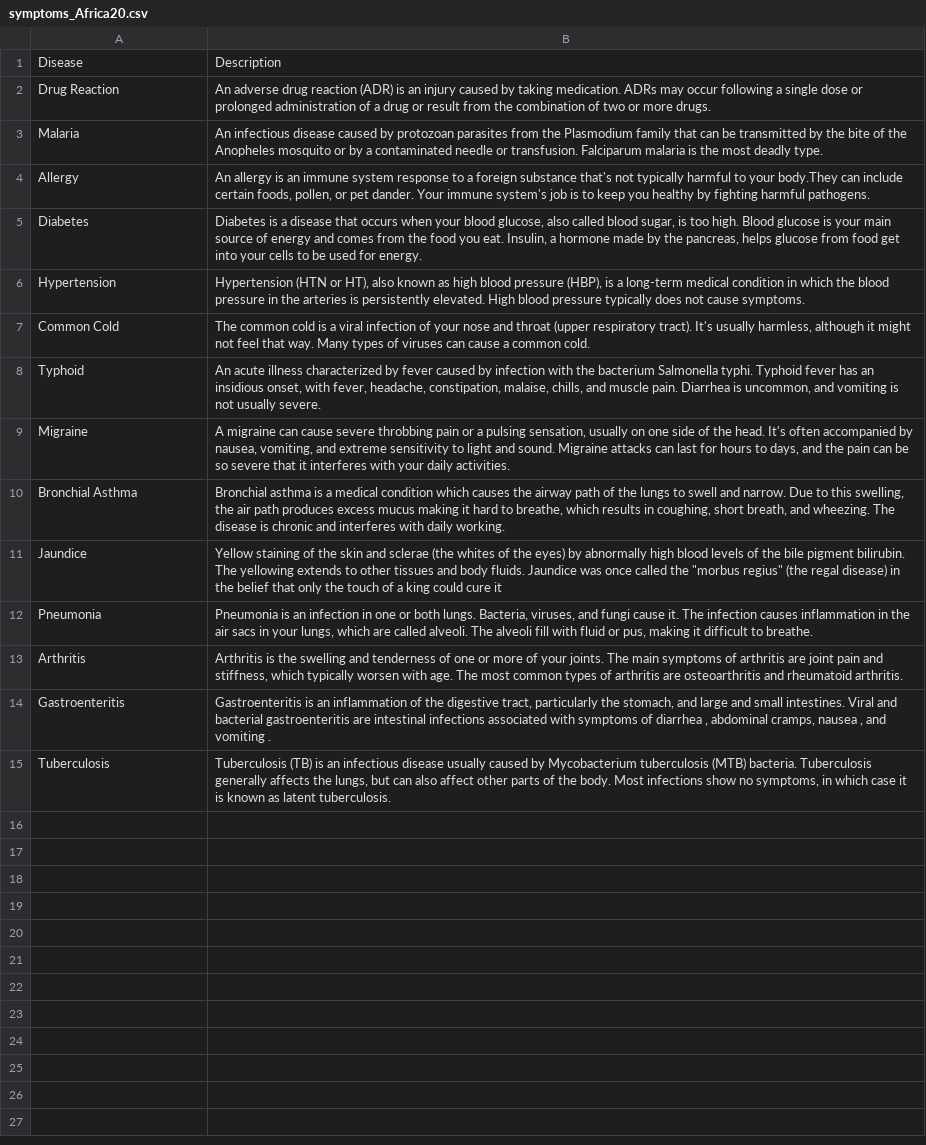
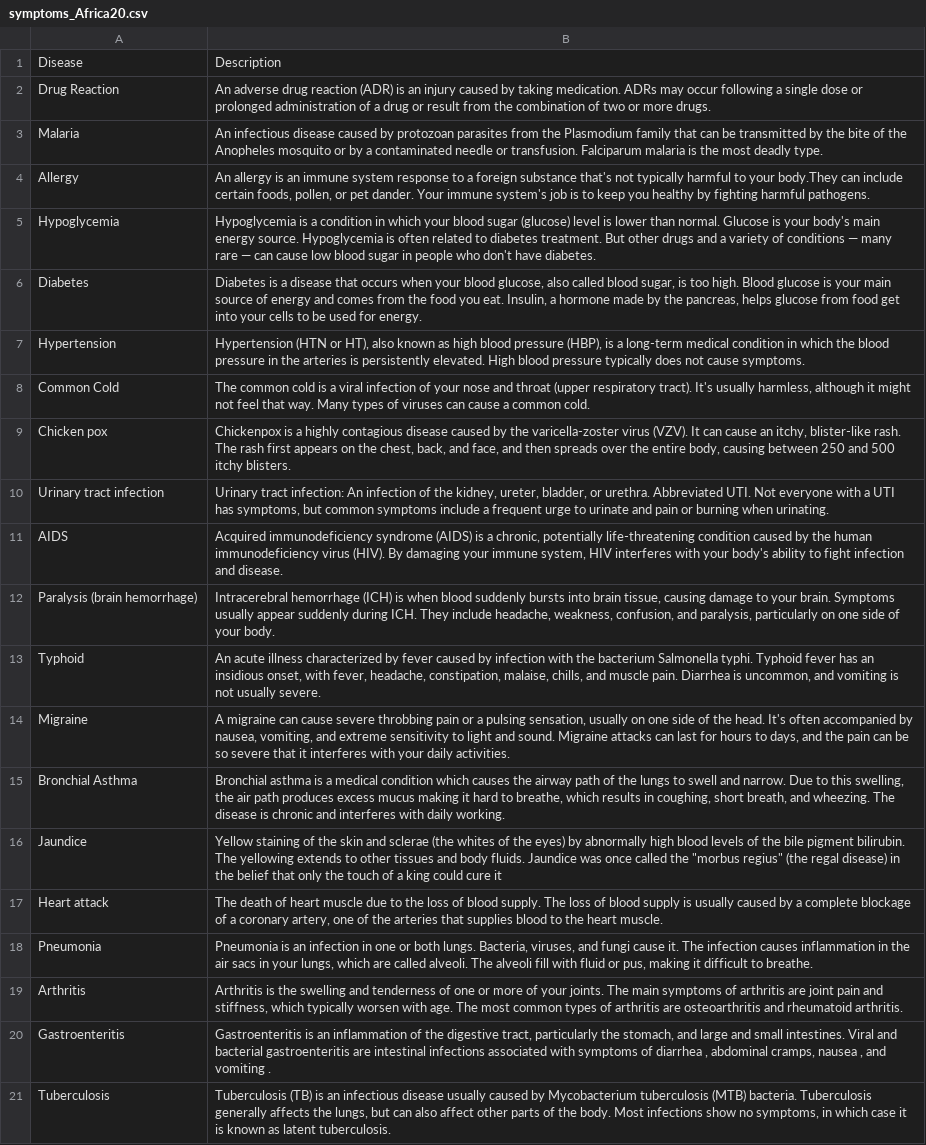
Before and after one commit to themarkolusanya1/Disease-Predictor, a CSV file: symptoms_Africa20.csv, drawn as a sheet.

Commit message:
Data cleaning done

```diff
--- a/symptoms_Africa20.csv
+++ b/symptoms_Africa20.csv
@@ -4,2 +4,3 @@ Malaria,An infectious disease caused by protozoan parasites from the Plasmodium
 Allergy,"An allergy is an immune system response to a foreign substance that's not typically harmful to your body.They can include certain foods, pollen, or pet dander. Your immune system's job is to keep you healthy by fighting harmful pathogens."
+Hypoglycemia, Hypoglycemia is a condition in which your blood sugar (glucose) level is lower than normal. Glucose is your body's main energy source. Hypoglycemia is often related to diabetes treatment. But other drugs and a variety of conditions — many rare — can cause low blood sugar in people who don't have diabetes.
 Diabetes,"Diabetes is a disease that occurs when your blood glucose, also called blood sugar, is too high. Blood glucose is your main source of energy and comes from the food you eat. Insulin, a hormone made by the pancreas, helps glucose from food get into your cells to be used for energy."
@@ -7,2 +8,6 @@ Hypertension,"Hypertension (HTN or HT), also known as high blood pressure (HBP),
 Common Cold,"The common cold is a viral infection of your nose and throat (upper respiratory tract). It's usually harmless, although it might not feel that way. Many types of viruses can cause a common cold."
+Chicken pox,"Chickenpox is a highly contagious disease caused by the varicella-zoster virus (VZV). It can cause an itchy, blister-like rash. The rash first appears on the chest, back, and face, and then spreads over the entire body, causing between 250 and 500 itchy blisters."
+Urinary tract infection,"Urinary tract infection: An infection of the kidney, ureter, bladder, or urethra. Abbreviated UTI. Not everyone with a UTI has symptoms, but common symptoms include a frequent urge to urinate and pain or burning when urinating."
+AIDS,"Acquired immunodeficiency syndrome (AIDS) is a chronic, potentially life-threatening condition caused by the human immunodeficiency virus (HIV). By damaging your immune system, HIV interferes with your body's ability to fight infection and disease."
+Paralysis (brain hemorrhage),"Intracerebral hemorrhage (ICH) is when blood suddenly bursts into brain tissue, causing damage to your brain. Symptoms usually appear suddenly during ICH. They include headache, weakness, confusion, and paralysis, particularly on one side of your body."
 Typhoid,"An acute illness characterized by fever caused by infection with the bacterium Salmonella typhi. Typhoid fever has an insidious onset, with fever, headache, constipation, malaise, chills, and muscle pain. Diarrhea is uncommon, and vomiting is not usually severe."
@@ -11,2 +16,3 @@ Bronchial Asthma,"Bronchial asthma is a medical condition which causes the airwa
 Jaundice,"Yellow staining of the skin and sclerae (the whites of the eyes) by abnormally high blood levels of the bile pigment bilirubin. The yellowing extends to other tissues and body fluids. Jaundice was once called the ""morbus regius"" (the regal disease) in the belief that only the touch of a king could cure it"
+Heart attack,"The death of heart muscle due to the loss of blood supply. The loss of blood supply is usually caused by a complete blockage of a coronary artery, one of the arteries that supplies blood to the heart muscle."
 Pneumonia,"Pneumonia is an infection in one or both lungs. Bacteria, viruses, and fungi cause it. The infection causes inflammation in the air sacs in your lungs, which are called alveoli. The alveoli fill with fluid or pus, making it difficult to breathe."
```
Also changed, not shown: precaution_Africa20.csv, 4 other files.
